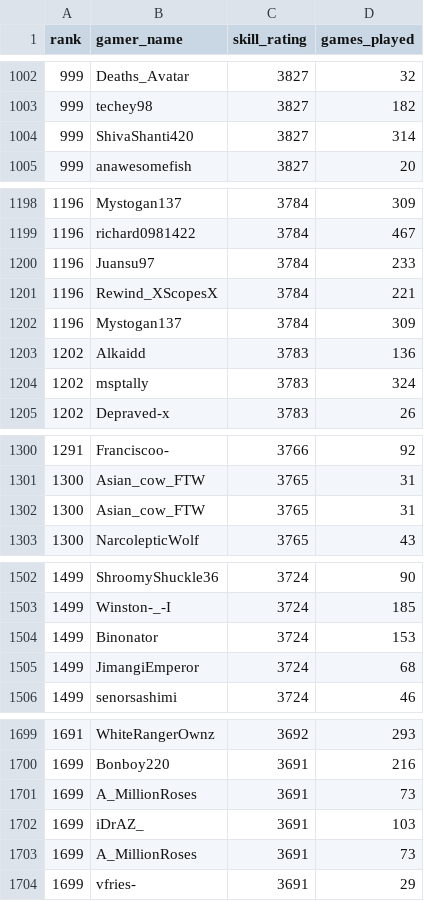
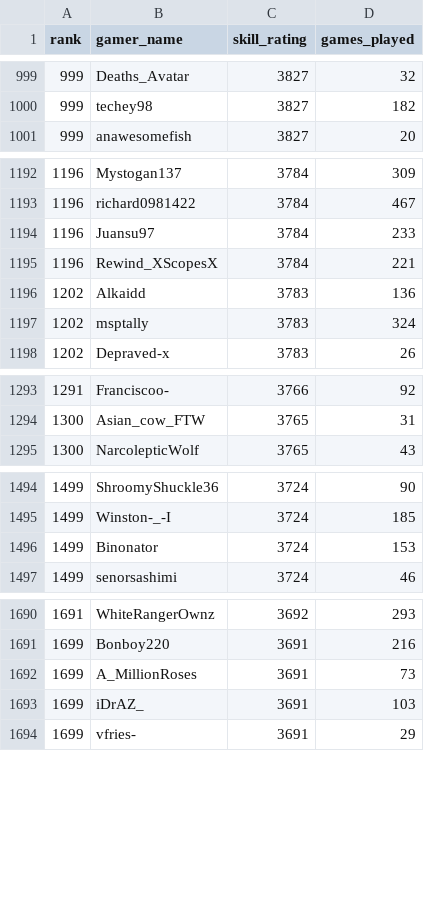
Before and after one commit to bdeignan/overwatch-analysis, a CSV file: data/clean-summary-data.csv, drawn as a sheet; only a part is shown, gaps mark what is left out; the diff covers the shown part only; the diff names each change by its address in the sheet, - before the commit and + after, or states it on an @@ line.

```diff
--- a/data/clean-summary-data.csv
+++ b/data/clean-summary-data.csv
-row 1004: 999 | ShivaShanti420 | 3827 | 314
-row 1202: 1196 | Mystogan137 | 3784 | 309
-row 1302: 1300 | Asian_cow_FTW | 3765 | 31
-row 1505: 1499 | JimangiEmperor | 3724 | 68
-row 1703: 1699 | A_MillionRoses | 3691 | 73
```
Also changed, not shown: 9 removed rows elsewhere in this file, 2 other files.
